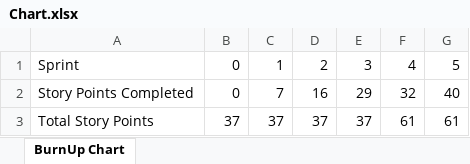
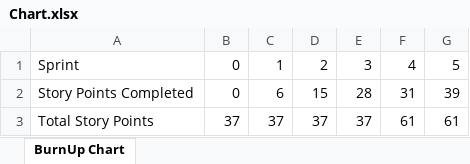
Before and after one commit to ETI-Oct2020-Team5/RatVenture, an Excel workbook: Chart.xlsx, sheet BurnUp Chart, drawn as a sheet; values as stored, in another font and other column widths than the file's, no borders; charts and pictures not drawn; the diff names each change by its address in the sheet, - before the commit and + after, or states it on an @@ line.

Commit message:
Update Timeline and Charts #2

```diff
--- a/Chart.xlsx (sheet BurnUp Chart)
+++ b/Chart.xlsx (sheet BurnUp Chart)
-C2: 7
+C2: 6
-D2: 16
+D2: 15
-E2: 29
+E2: 28
-F2: 32
+F2: 31
-G2: 40
+G2: 39
```
Also changed, not shown: charts or pictures, 1 other file.
